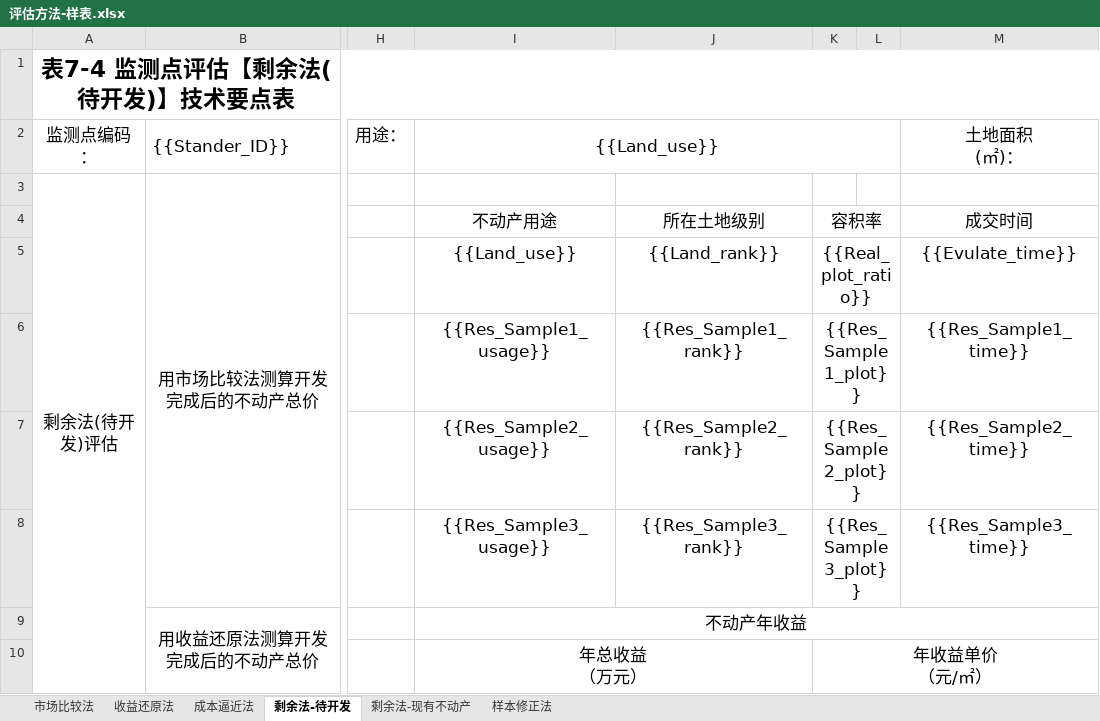
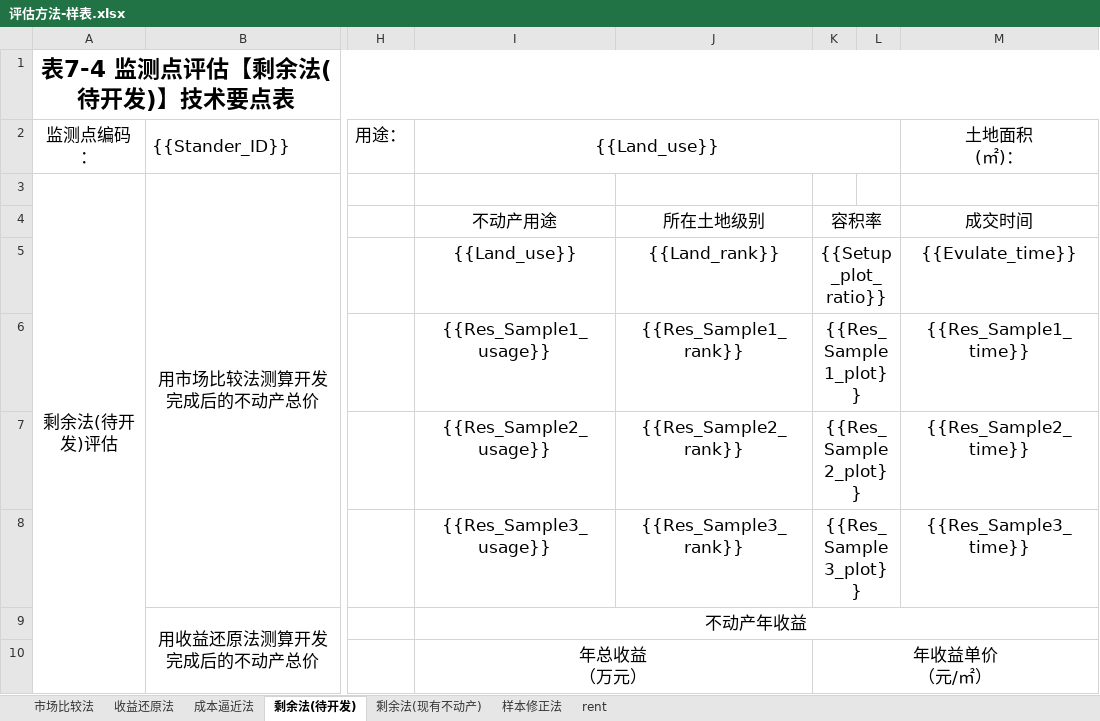
Before and after one commit to LeiterStosszahn/Land-Price-Dynamic-Monitoring, an Excel workbook: Nono-GIS/转表测试/dist/sample/评估方法-样表.xlsx, sheet 剩余法(待开发), drawn as a sheet; only a part is shown, gaps mark what is left out; values as stored, in another font and other column widths than the file's, no borders; the diff names each change by its address in the sheet, - before the commit and + after, or states it on an @@ line.

```diff
--- a/Nono-GIS/转表测试/dist/sample/评估方法-样表.xlsx (sheet 剩余法(待开发))
+++ b/Nono-GIS/转表测试/dist/sample/评估方法-样表.xlsx (sheet 剩余法(待开发))
-sheet tab: 剩余法-待开发
+sheet tab: 剩余法(待开发)
-sheet tab: 剩余法-现有不动产
+sheet tab: 剩余法(现有不动产)
+sheet tab: rent
-K5: {{Real_plot_ratio}}
+K5: {{Setup_plot_ratio}}
```
Also changed, not shown: sheet 市场比较法, Nono-GIS/转表测试/dist/sample/汇总表-样表.xlsx, Nono-GIS/转表测试/sample/基础信息-样表.xlsx, 14 other files.
